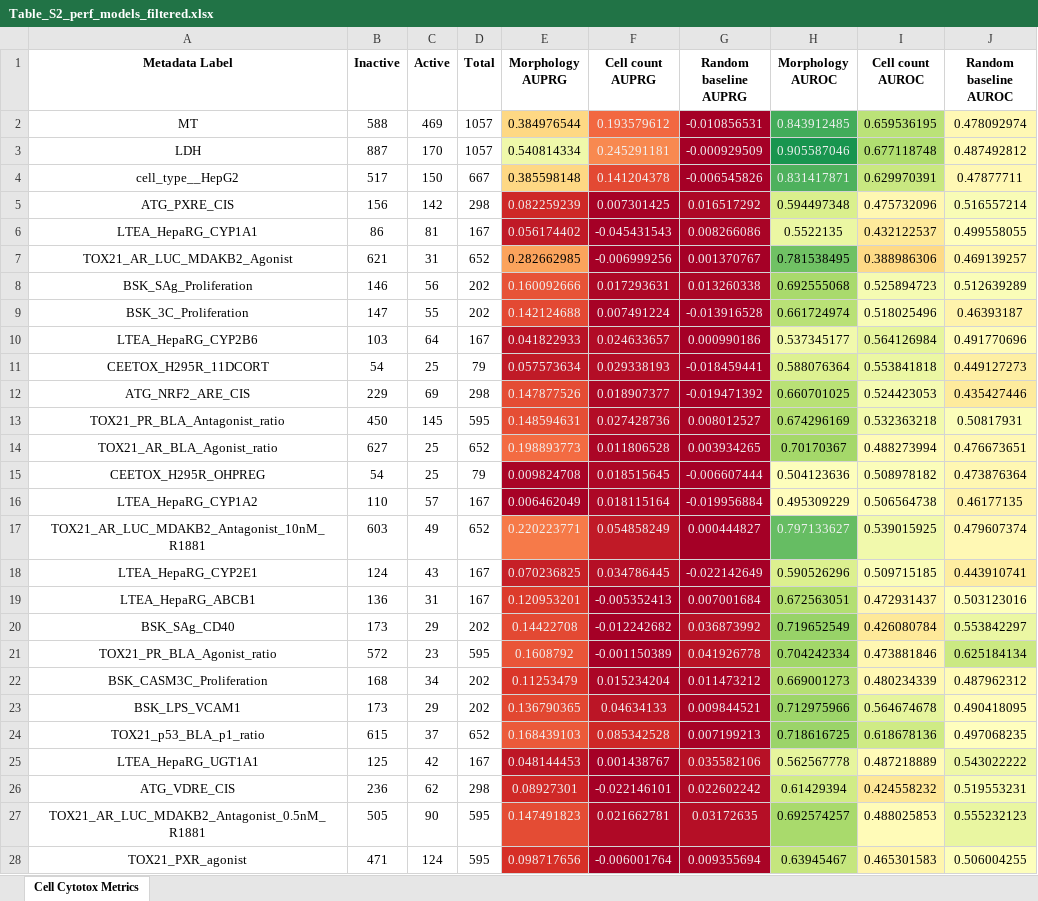
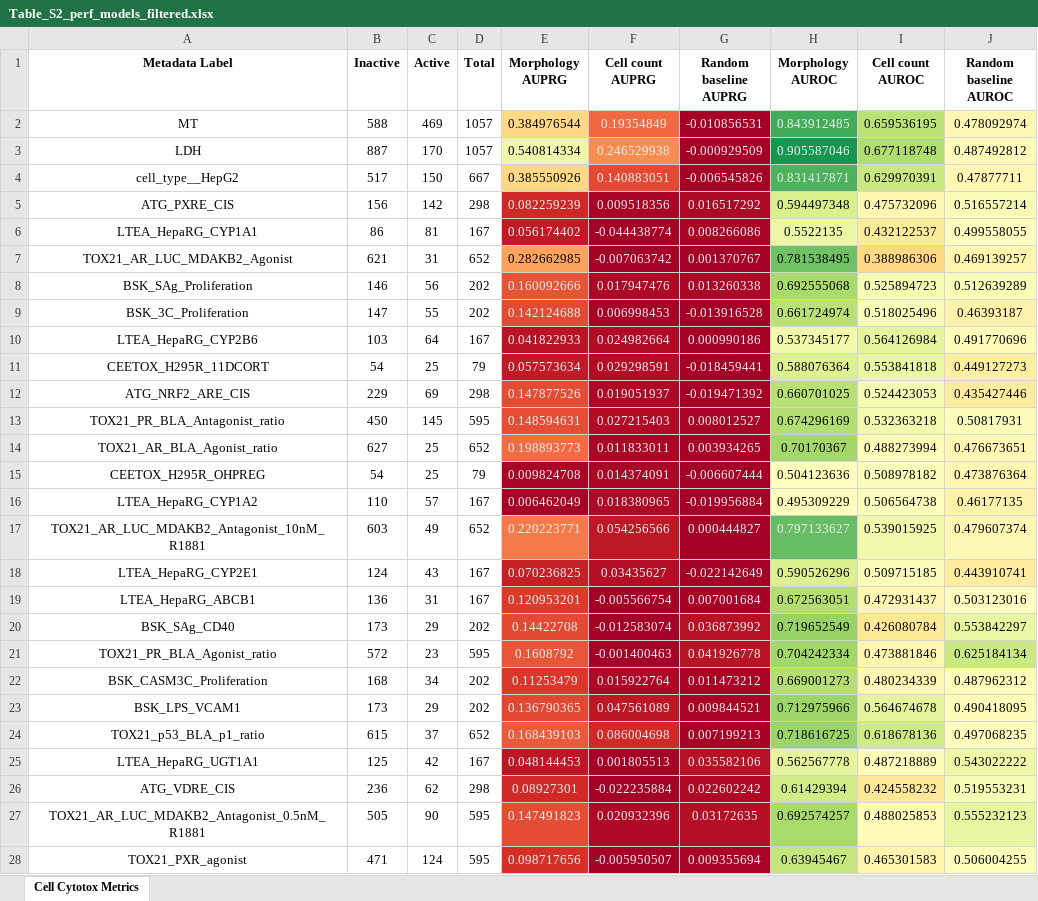
Before and after one commit to ewald-lab/2025_Ollitrault_BSC, an Excel workbook: modules/07_downstream_analysis/tables/Table_S2_perf_models_filtered.xlsx, sheet Cell Cytotox Metrics, drawn as a sheet; only a part is shown; values as stored, in another font and other column widths than the file's, no borders; the diff covers the shown part only; the diff names each change by its address in the sheet, - before the commit and + after, or states it on an @@ line.

```diff
--- a/modules/07_downstream_analysis/tables/Table_S2_perf_models_filtered.xlsx (sheet Cell Cytotox Metrics)
+++ b/modules/07_downstream_analysis/tables/Table_S2_perf_models_filtered.xlsx (sheet Cell Cytotox Metrics)
-F2 (Cell count AUPRG): 0.193579612
+F2 (Cell count AUPRG): 0.19354849
-F3 (Cell count AUPRG): 0.245291181
+F3 (Cell count AUPRG): 0.246529938
-E4 (Morphology AUPRG): 0.385598148
+E4 (Morphology AUPRG): 0.385550926
-F4 (Cell count AUPRG): 0.141204378
+F4 (Cell count AUPRG): 0.140883051
-F5 (Cell count AUPRG): 0.007301425
+F5 (Cell count AUPRG): 0.009518356
-F6 (Cell count AUPRG): -0.045431543
+F6 (Cell count AUPRG): -0.044438774
-F7 (Cell count AUPRG): -0.006999256
+F7 (Cell count AUPRG): -0.007063742
-F8 (Cell count AUPRG): 0.017293631
+F8 (Cell count AUPRG): 0.017947476
-F9 (Cell count AUPRG): 0.007491224
+F9 (Cell count AUPRG): 0.006998453
-F10 (Cell count AUPRG): 0.024633657
+F10 (Cell count AUPRG): 0.024982664
-F11 (Cell count AUPRG): 0.029338193
+F11 (Cell count AUPRG): 0.029298591
-F12 (Cell count AUPRG): 0.018907377
+F12 (Cell count AUPRG): 0.019051937
-F13 (Cell count AUPRG): 0.027428736
+F13 (Cell count AUPRG): 0.027215403
-F14 (Cell count AUPRG): 0.011806528
+F14 (Cell count AUPRG): 0.011833011
-F15 (Cell count AUPRG): 0.018515645
+F15 (Cell count AUPRG): 0.014374091
-F16 (Cell count AUPRG): 0.018115164
+F16 (Cell count AUPRG): 0.018380965
-F17 (Cell count AUPRG): 0.054858249
+F17 (Cell count AUPRG): 0.054256566
-F18 (Cell count AUPRG): 0.034786445
+F18 (Cell count AUPRG): 0.03435627
-F19 (Cell count AUPRG): -0.005352413
+F19 (Cell count AUPRG): -0.005566754
-F20 (Cell count AUPRG): -0.012242682
+F20 (Cell count AUPRG): -0.012583074
-F21 (Cell count AUPRG): -0.001150389
+F21 (Cell count AUPRG): -0.001400463
-F22 (Cell count AUPRG): 0.015234204
+F22 (Cell count AUPRG): 0.015922764
-F23 (Cell count AUPRG): 0.04634133
+F23 (Cell count AUPRG): 0.047561089
-F24 (Cell count AUPRG): 0.085342528
+F24 (Cell count AUPRG): 0.086004698
-F25 (Cell count AUPRG): 0.001438767
+F25 (Cell count AUPRG): 0.001805513
-F26 (Cell count AUPRG): -0.022146101
+F26 (Cell count AUPRG): -0.022235884
-F27 (Cell count AUPRG): 0.021662781
+F27 (Cell count AUPRG): 0.020932396
-F28 (Cell count AUPRG): -0.006001764
+F28 (Cell count AUPRG): -0.005950507
```
Also changed, not shown: 60 edited cells elsewhere in this sheet, modules/07_downstream_analysis/tables/Tables_S1.xlsx, 29 other files.
